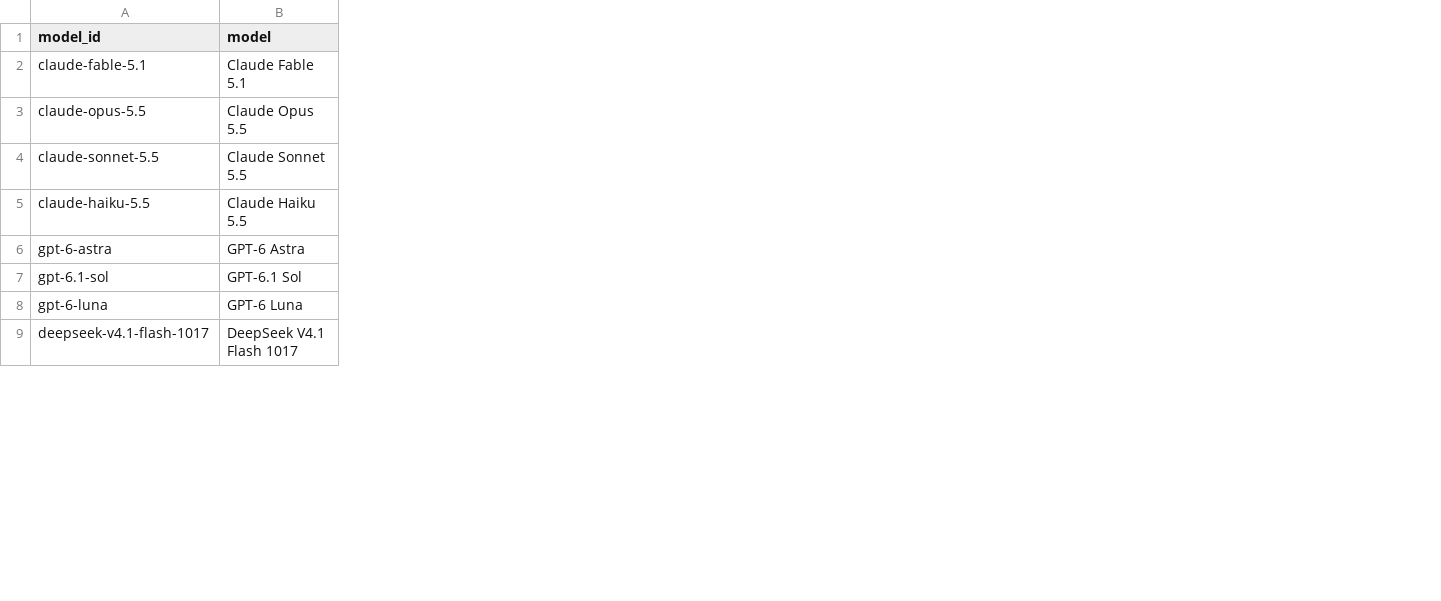
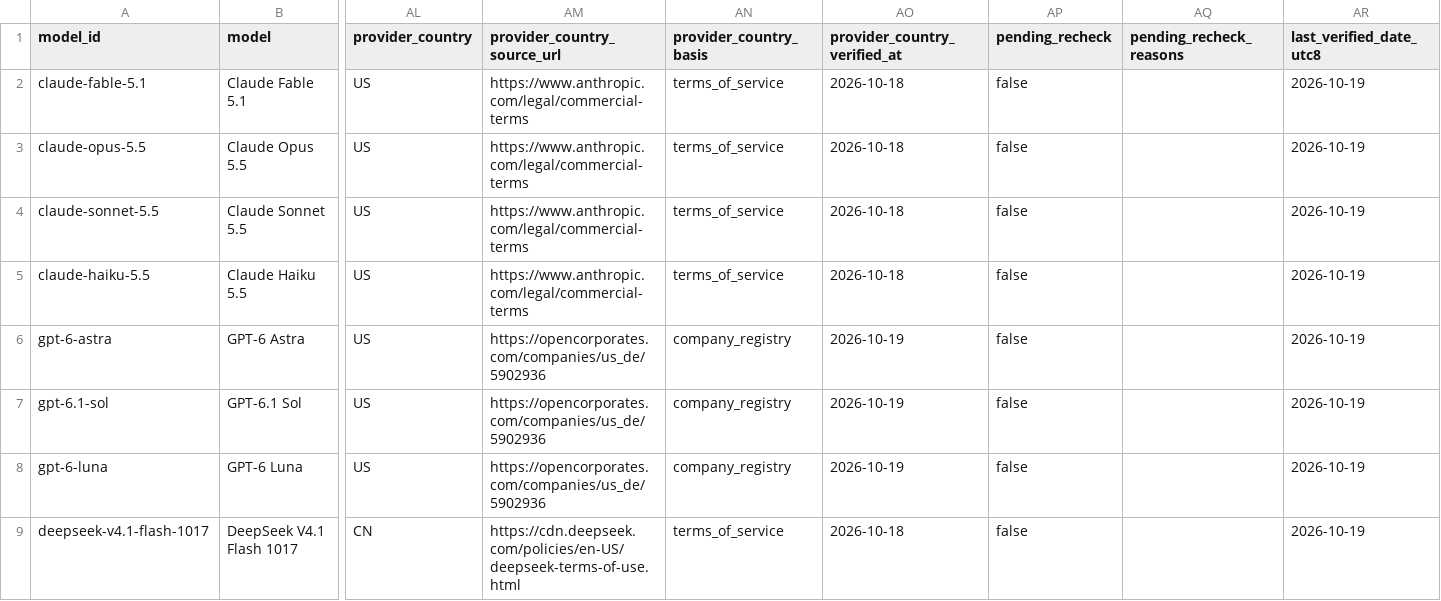
Before and after one commit to alchemistklk/apiprice-data, a CSV file: data/prices.csv, drawn as a sheet; only a part is shown, gaps mark what is left out; the diff names each change by its address in the sheet, - before the commit and + after, or states it on an @@ line.

Commit message:
data: sync 2026-10-19 (50 official rows, export 2026-10-19T02:30:37.501Z, site worker 096a9f5d)

```diff
--- a/data/prices.csv
+++ b/data/prices.csv
+column AL (provider_country), rows 2-9: US | US | US | US | US | US | US | CN
+column AM (provider_country_source_url), rows 2-9: https://www.anthropic.com/legal/commercial-terms | https://www.anthropic.com/legal/commercial-terms | https://www.anthropic.com/legal/commercial-terms | https://www.anthropic.com/legal/commercial-terms | https://opencorporates.com/companies/us_de/5902936 | https://opencorporates.com/companies/us_de/5902936 | https://opencorporates.com/companies/us_de/5902936 | https://cdn.deepseek.com/policies/en-US/deepseek-terms-of-use.html
+column AN (provider_country_basis), rows 2-9: terms_of_service | terms_of_service | terms_of_service | terms_of_service | company_registry | company_registry | company_registry | terms_of_service
+column AO (provider_country_verified_at), rows 2-9: 2026-10-18 | 2026-10-18 | 2026-10-18 | 2026-10-18 | 2026-10-19 | 2026-10-19 | 2026-10-19 | 2026-10-18
+column AP (pending_recheck), rows 2-9: all false
+column AQ (pending_recheck_reasons), empty
+column AR (last_verified_date_utc8), rows 2-9: all 2026-10-19
```
Also changed, not shown: 4 other files.
